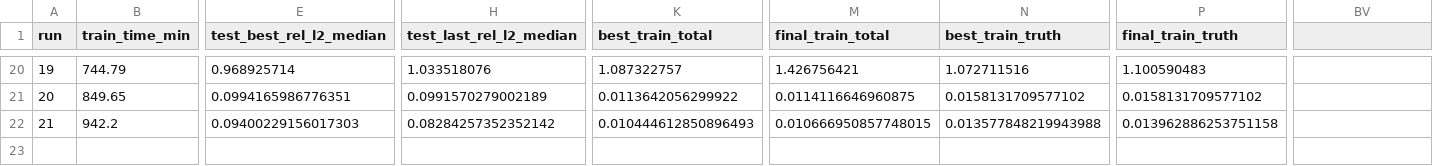
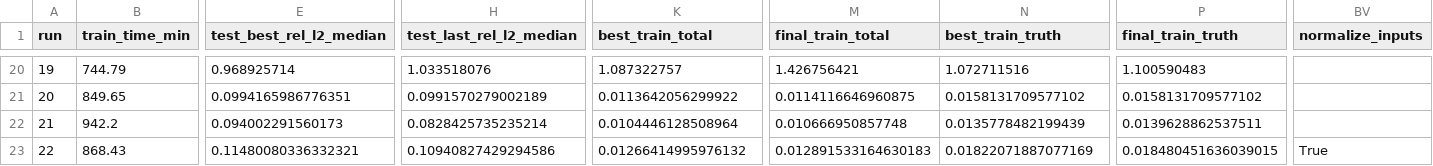
Before and after one commit to adamfranciszekwojtowicz/duffing_oscillator_pinn, a CSV file: runs/runs.csv, drawn as a sheet; only a part is shown, gaps mark what is left out; rows hold the shown columns only; the diff covers the shown part only; the diff names each change by its address in the sheet, - before the commit and + after, or states it on an @@ line.

Commit message:
Added input normalization, causual weighting

```diff
--- a/runs/runs.csv
+++ b/runs/runs.csv
-BV1: (empty)
+BV1: normalize_inputs
-E22 (test_best_rel_l2_median): 0.09400229156017303
+E22 (test_best_rel_l2_median): 0.094002291560173
-H22 (test_last_rel_l2_median): 0.08284257352352142
+H22 (test_last_rel_l2_median): 0.0828425735235214
-K22 (best_train_total): 0.010444612850896493
+K22 (best_train_total): 0.0104446128508964
-M22 (final_train_total): 0.010666950857748015
+M22 (final_train_total): 0.010666950857748
-N22 (best_train_truth): 0.013577848219943988
+N22 (best_train_truth): 0.0135778482199439
-P22 (final_train_truth): 0.013962886253751158
+P22 (final_train_truth): 0.0139628862537511
+row 23: 22 | 868.43 | 0.11480080336332321 | 0.10940827429294586 | 0.01266414995976132 | 0.012891533164630183 | 0.01822071887077169 | 0.018480451636039015 | True
```
Also changed, not shown: 10 edited cells elsewhere in this file, 10 other files.
